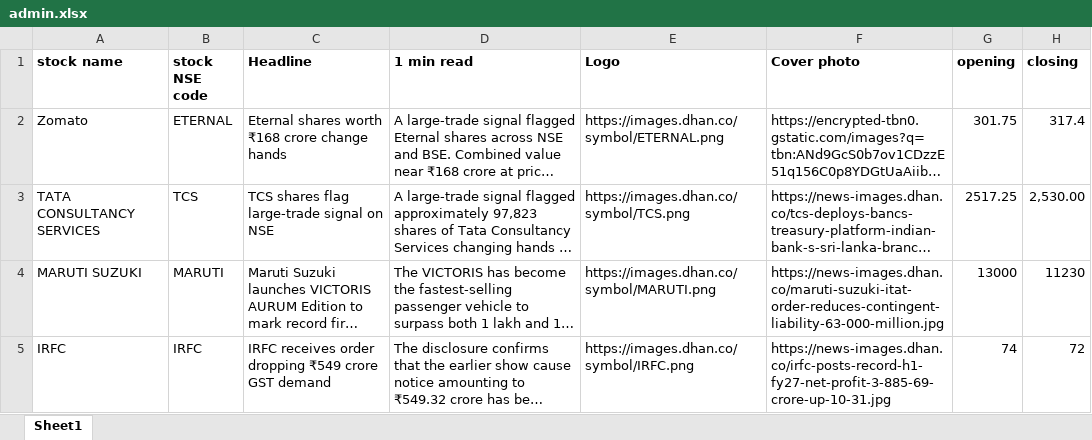
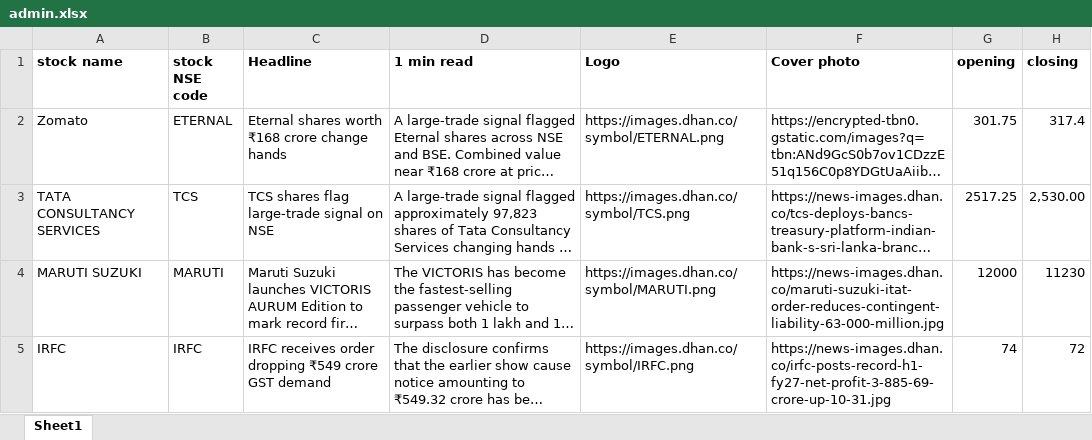
Before and after one commit to rvishalsingh/blogs, an Excel workbook: admin.xlsx, sheet Sheet1, drawn as a sheet; long unchanged cells end in …; values as stored, in another font and other column widths than the file's, no borders; the diff names each change by its address in the sheet, - before the commit and + after, or states it on an @@ line.

Commit message:
Add files via upload

```diff
--- a/admin.xlsx (sheet Sheet1)
+++ b/admin.xlsx (sheet Sheet1)
-G4 (opening): 13000
+G4 (opening): 12000
```
